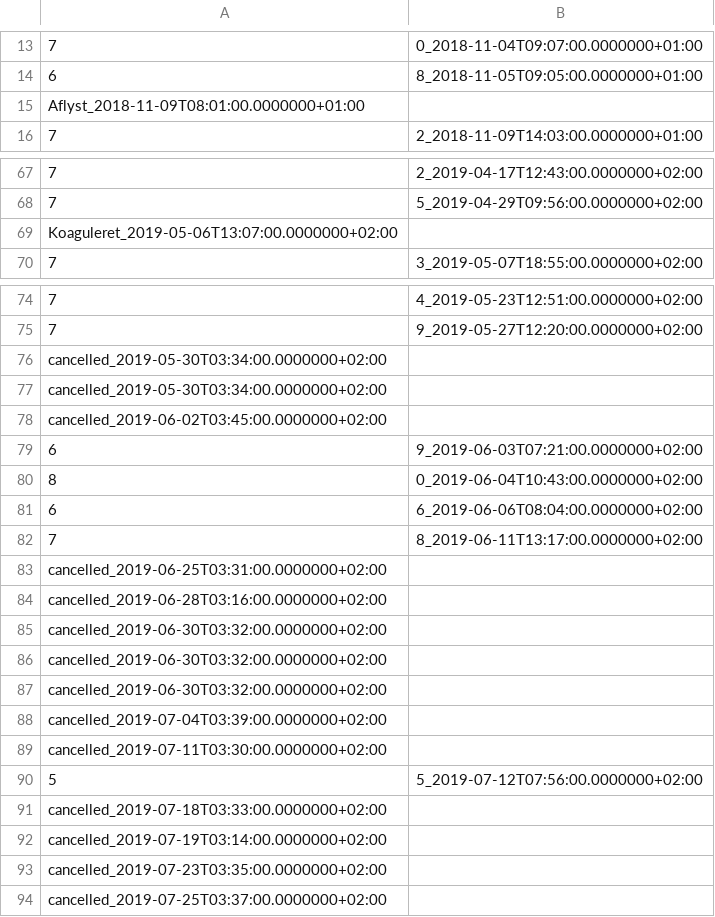
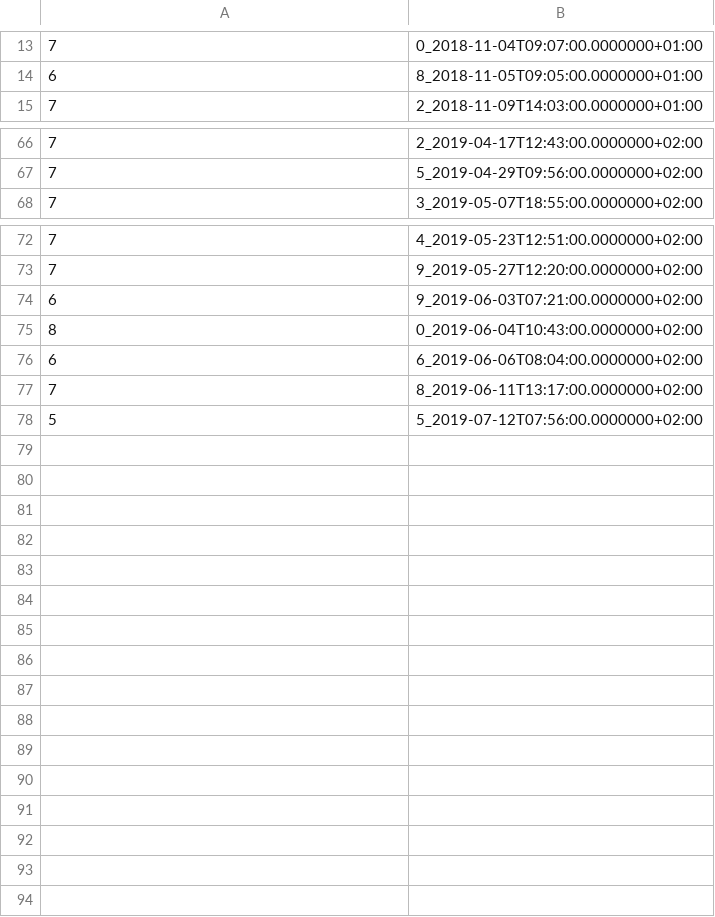
Before and after one commit to sunep-workshops/UPDATE2021-dataviz, a CSV file: Assets/Data/BlodData/CSV/Hæmoglobin-B.CSV, drawn as a sheet; only a part is shown, gaps mark what is left out.

Commit message:
Added Hæmoglobin homoework files

```diff
--- a/Assets/Data/BlodData/CSV/Hæmoglobin-B.CSV
+++ b/Assets/Data/BlodData/CSV/Hæmoglobin-B.CSV
@@ -14,3 +14,2 @@
 6,8_2018-11-05T09:05:00.0000000+01:00
-Aflyst_2018-11-09T08:01:00.0000000+01:00
 7,2_2018-11-09T14:03:00.0000000+01:00
@@ -68,3 +67,2 @@ Aflyst_2018-11-09T08:01:00.0000000+01:00
 7,5_2019-04-29T09:56:00.0000000+02:00
-Koaguleret_2019-05-06T13:07:00.0000000+02:00
 7,3_2019-05-07T18:55:00.0000000+02:00
@@ -75,5 +73,2 @@ Koaguleret_2019-05-06T13:07:00.0000000+02:00
 7,9_2019-05-27T12:20:00.0000000+02:00
-cancelled_2019-05-30T03:34:00.0000000+02:00
-cancelled_2019-05-30T03:34:00.0000000+02:00
-cancelled_2019-06-02T03:45:00.0000000+02:00
 6,9_2019-06-03T07:21:00.0000000+02:00
@@ -82,13 +77,2 @@ cancelled_2019-06-02T03:45:00.0000000+02:00
 7,8_2019-06-11T13:17:00.0000000+02:00
-cancelled_2019-06-25T03:31:00.0000000+02:00
-cancelled_2019-06-28T03:16:00.0000000+02:00
-cancelled_2019-06-30T03:32:00.0000000+02:00
-cancelled_2019-06-30T03:32:00.0000000+02:00
-cancelled_2019-06-30T03:32:00.0000000+02:00
-cancelled_2019-07-04T03:39:00.0000000+02:00
-cancelled_2019-07-11T03:30:00.0000000+02:00
 5,5_2019-07-12T07:56:00.0000000+02:00
-cancelled_2019-07-18T03:33:00.0000000+02:00
-cancelled_2019-07-19T03:14:00.0000000+02:00
-cancelled_2019-07-23T03:35:00.0000000+02:00
-cancelled_2019-07-25T03:37:00.0000000+02:00
```
Also changed, not shown: 1 other file.
